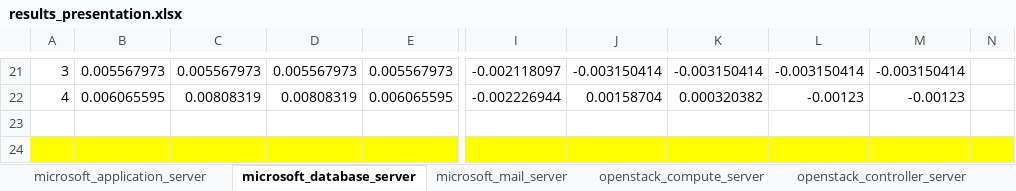
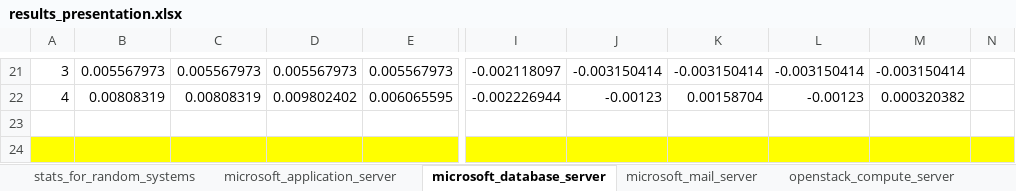
Before and after one commit to giannis20012001/Calchas, an Excel workbook: data/chaos_data/results_presentation.xlsx, sheet microsoft_database_server, drawn as a sheet; only a part is shown, gaps mark what is left out; values as stored, in another font and other column widths than the file's, no borders; conditional formats not drawn; the diff covers the shown part only; the diff names each change by its address in the sheet, - before the commit and + after, or states it on an @@ line.

```diff
--- a/data/chaos_data/results_presentation.xlsx (sheet microsoft_database_server)
+++ b/data/chaos_data/results_presentation.xlsx (sheet microsoft_database_server)
+sheet tab: stats_for_random_systems
-B22: 0.006065595
+B22: 0.00808319
-D22: 0.00808319
+D22: 0.009802402
-J22: 0.00158704
+J22: -0.00123
-K22: 0.000320382
+K22: 0.00158704
-M22: -0.00123
+M22: 0.000320382
```
Also changed, not shown: 28 edited cells elsewhere in this sheet, sheet ubuntu_database_server, sheet openstack_compute_server, sheet ubuntu_application_server, sheet microsoft_mail_server, sheet ubuntu_mail_server, sheet openstack_controller_server, 1 more sheet, 2 other files.
